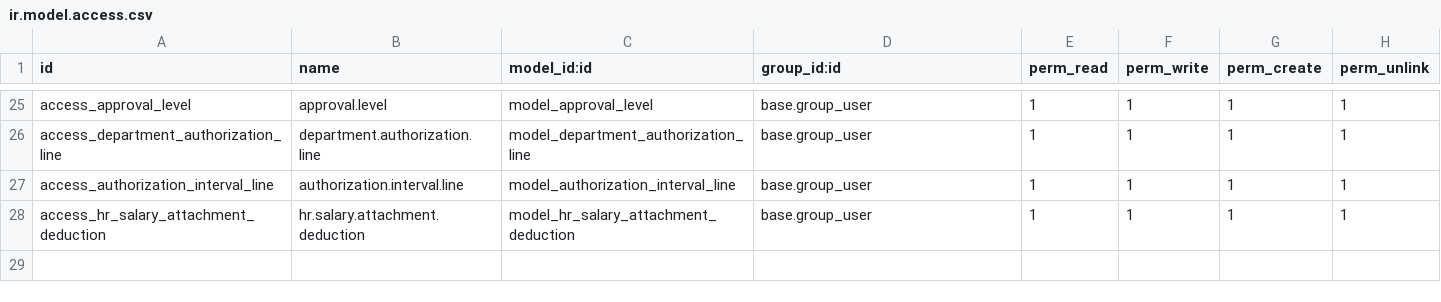
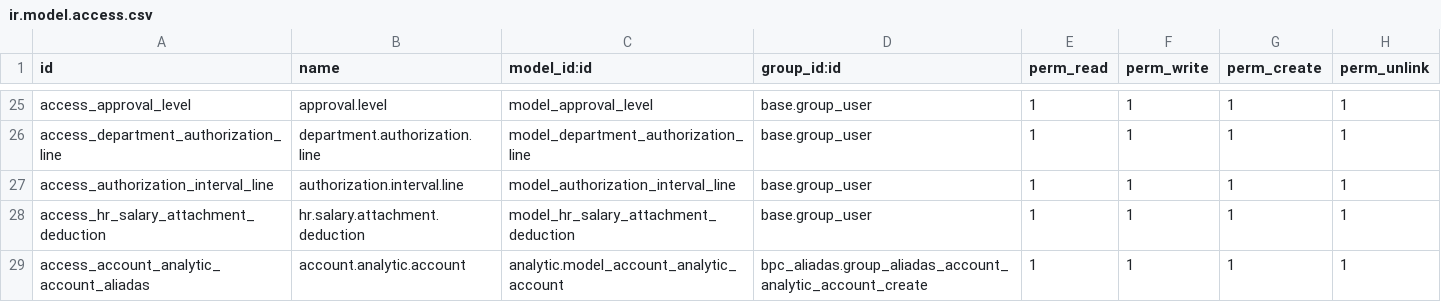
Before and after one commit to luisvale/TESTALIADAS, a CSV file: bpc_aliadas/security/ir.model.access.csv, drawn as a sheet; only a part is shown, gaps mark what is left out.

Commit message:
aliadas v:15.0.15.13

```diff
--- a/bpc_aliadas/security/ir.model.access.csv
+++ b/bpc_aliadas/security/ir.model.access.csv
@@ -28 +28,2 @@ access_authorization_interval_line,authorization.interval.line,model_authorizati
 access_hr_salary_attachment_deduction,hr.salary.attachment.deduction,model_hr_salary_attachment_deduction,base.group_user,1,1,1,1
+access_account_analytic_account_aliadas,account.analytic.account,analytic.model_account_analytic_account,bpc_aliadas.group_aliadas_account_analytic_account_create,1,1,1,1
```
Also changed, not shown: 4 other files.
